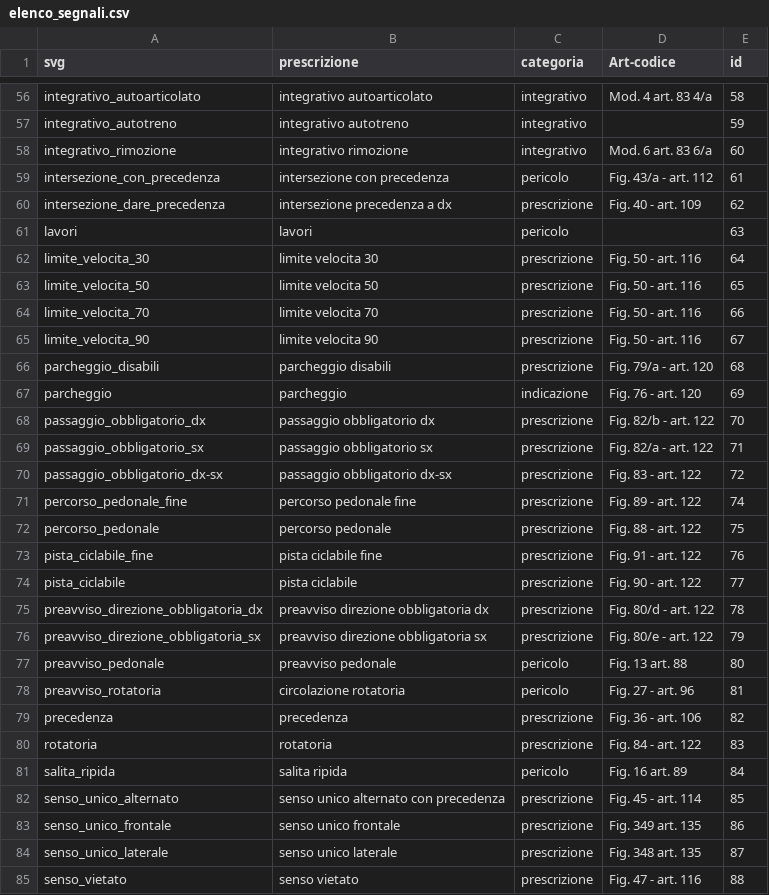
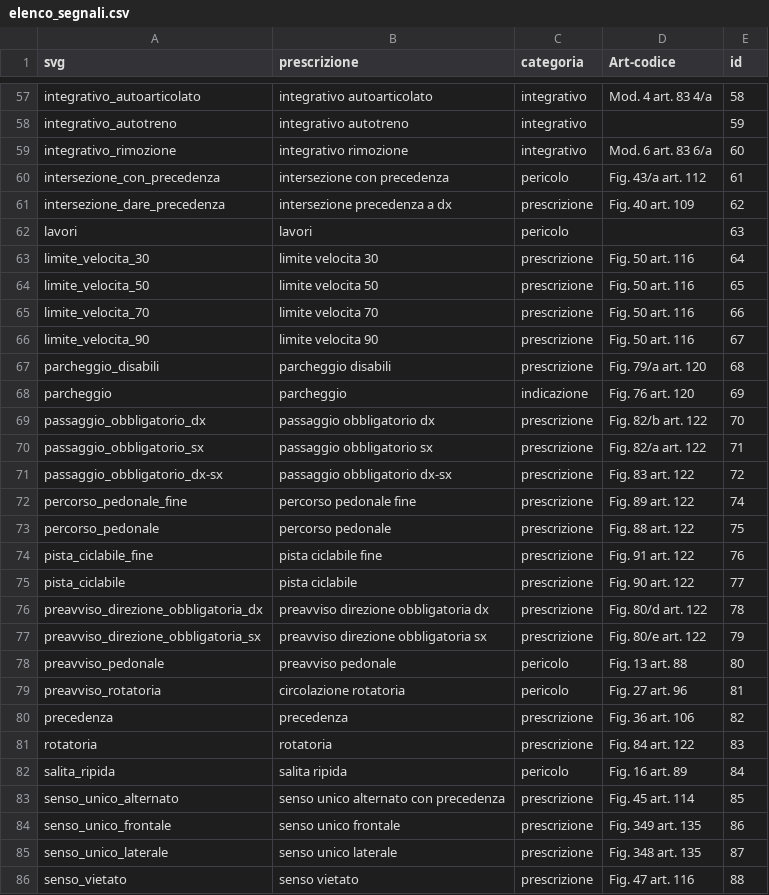
Before and after one commit to albert-one/catasto_segnaletica, a CSV file: CSV/elenco_segnali.csv, drawn as a sheet; only a part is shown, gaps mark what is left out; the diff covers the shown part only.

```diff
--- a/CSV/elenco_segnali.csv
+++ b/CSV/elenco_segnali.csv
@@ -58,28 +59,28 @@ integrativo_autotreno,integrativo autotreno,integrativo,,59
 integrativo_rimozione,integrativo rimozione,integrativo,Mod. 6 art. 83 6/a,60
-intersezione_con_precedenza,intersezione con precedenza,pericolo,Fig. 43/a - art. 112,61
-intersezione_dare_precedenza,intersezione precedenza a dx,prescrizione,Fig. 40 - art. 109,62
+intersezione_con_precedenza,intersezione con precedenza,pericolo,Fig. 43/a art. 112,61
+intersezione_dare_precedenza,intersezione precedenza a dx,prescrizione,Fig. 40 art. 109,62
 lavori,lavori,pericolo,,63
-limite_velocita_30,limite velocita 30,prescrizione,Fig. 50 - art. 116,64
-limite_velocita_50,limite velocita 50,prescrizione,Fig. 50 - art. 116,65
-limite_velocita_70,limite velocita 70,prescrizione,Fig. 50 - art. 116,66
-limite_velocita_90,limite velocita 90,prescrizione,Fig. 50 - art. 116,67
-parcheggio_disabili,parcheggio disabili,prescrizione,Fig. 79/a - art. 120,68
-parcheggio,parcheggio,indicazione,Fig. 76 - art. 120,69
-passaggio_obbligatorio_dx,passaggio obbligatorio dx,prescrizione,Fig. 82/b - art. 122,70
-passaggio_obbligatorio_sx,passaggio obbligatorio sx,prescrizione,Fig. 82/a - art. 122,71
-passaggio_obbligatorio_dx-sx,passaggio obbligatorio dx-sx,prescrizione,Fig. 83 - art. 122,72
-percorso_pedonale_fine,percorso pedonale fine,prescrizione,Fig. 89 - art. 122,74
-percorso_pedonale,percorso pedonale,prescrizione,Fig. 88 - art. 122,75
-pista_ciclabile_fine,pista ciclabile fine,prescrizione,Fig. 91 - art. 122,76
-pista_ciclabile,pista ciclabile,prescrizione,Fig. 90 - art. 122,77
-preavviso_direzione_obbligatoria_dx,preavviso direzione obbligatoria dx,prescrizione,Fig. 80/d - art. 122,78
-preavviso_direzione_obbligatoria_sx,preavviso direzione obbligatoria sx,prescrizione,Fig. 80/e - art. 122,79
+limite_velocita_30,limite velocita 30,prescrizione,Fig. 50 art. 116,64
+limite_velocita_50,limite velocita 50,prescrizione,Fig. 50 art. 116,65
+limite_velocita_70,limite velocita 70,prescrizione,Fig. 50 art. 116,66
+limite_velocita_90,limite velocita 90,prescrizione,Fig. 50 art. 116,67
+parcheggio_disabili,parcheggio disabili,prescrizione,Fig. 79/a art. 120,68
+parcheggio,parcheggio,indicazione,Fig. 76 art. 120,69
+passaggio_obbligatorio_dx,passaggio obbligatorio dx,prescrizione,Fig. 82/b art. 122,70
+passaggio_obbligatorio_sx,passaggio obbligatorio sx,prescrizione,Fig. 82/a art. 122,71
+passaggio_obbligatorio_dx-sx,passaggio obbligatorio dx-sx,prescrizione,Fig. 83 art. 122,72
+percorso_pedonale_fine,percorso pedonale fine,prescrizione,Fig. 89 art. 122,74
+percorso_pedonale,percorso pedonale,prescrizione,Fig. 88 art. 122,75
+pista_ciclabile_fine,pista ciclabile fine,prescrizione,Fig. 91 art. 122,76
+pista_ciclabile,pista ciclabile,prescrizione,Fig. 90 art. 122,77
+preavviso_direzione_obbligatoria_dx,preavviso direzione obbligatoria dx,prescrizione,Fig. 80/d art. 122,78
+preavviso_direzione_obbligatoria_sx,preavviso direzione obbligatoria sx,prescrizione,Fig. 80/e art. 122,79
 preavviso_pedonale,preavviso pedonale,pericolo,Fig. 13 art. 88,80
-preavviso_rotatoria,circolazione rotatoria,pericolo,Fig. 27 - art. 96,81
-precedenza,precedenza,prescrizione,Fig. 36 - art. 106,82
-rotatoria,rotatoria,prescrizione,Fig. 84 - art. 122,83
+preavviso_rotatoria,circolazione rotatoria,pericolo,Fig. 27 art. 96,81
+precedenza,precedenza,prescrizione,Fig. 36 art. 106,82
+rotatoria,rotatoria,prescrizione,Fig. 84 art. 122,83
 salita_ripida,salita ripida,pericolo,Fig. 16 art. 89,84
-senso_unico_alternato,senso unico alternato con precedenza,prescrizione,Fig. 45 - art. 114,85
+senso_unico_alternato,senso unico alternato con precedenza,prescrizione,Fig. 45 art. 114,85
 senso_unico_frontale,senso unico frontale,prescrizione,Fig. 349 art. 135,86
 senso_unico_laterale,senso unico laterale,prescrizione,Fig. 348 art. 135,87
-senso_vietato,senso vietato,prescrizione,Fig. 47 - art. 116,88
+senso_vietato,senso vietato,prescrizione,Fig. 47 art. 116,88
```
Also changed, not shown: 5 added rows and 67 edited cells elsewhere in this file, CSV/articoli-segnali.csv, 1 other file.
